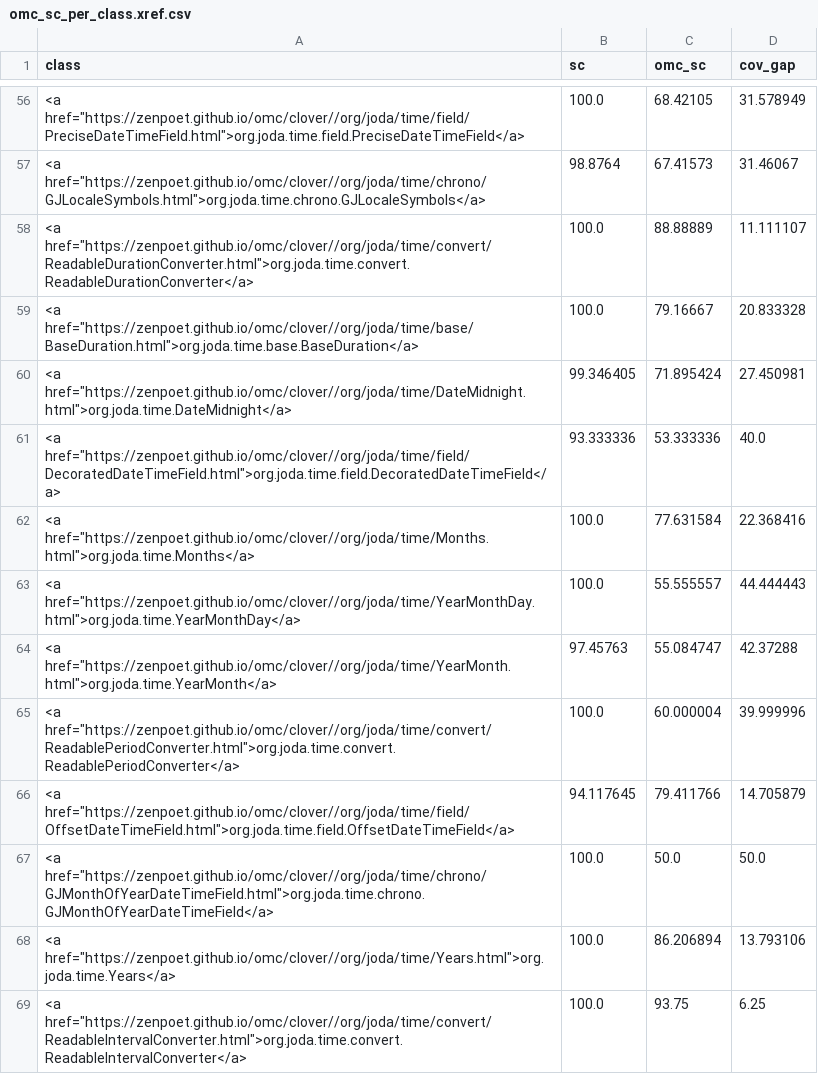
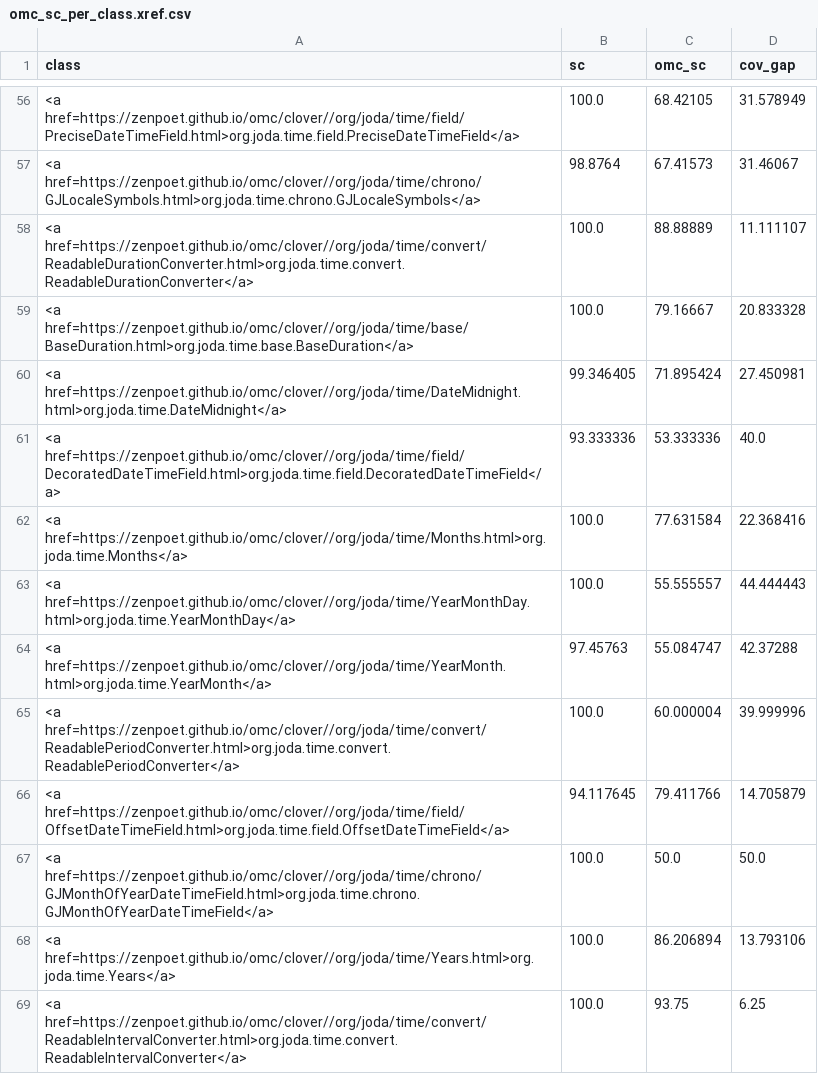
Before and after one commit to zenpoet/zenpoet.github.io, a CSV file: data/omc_sc_per_class.xref.csv, drawn as a sheet; only a part is shown, gaps mark what is left out; the diff covers the shown part only.

```diff
--- a/data/omc_sc_per_class.xref.csv
+++ b/data/omc_sc_per_class.xref.csv
@@ -56,14 +56,14 @@ class,sc,omc_sc,cov_gap
-<a href="https://zenpoet.github.io/omc/clover//org/joda/time/field/PreciseDateTimeField.html">org.joda.time.field.PreciseDateTimeField</a>,100.0,68.42105,31.578949
-<a href="https://zenpoet.github.io/omc/clover//org/joda/time/chrono/GJLocaleSymbols.html">org.joda.time.chrono.GJLocaleSymbols</a>,98.8764,67.41573,31.46067
-<a href="https://zenpoet.github.io/omc/clover//org/joda/time/convert/ReadableDurationConverter.html">org.joda.time.convert.ReadableDurationConverter</a>,100.0,88.88889,11.111107
-<a href="https://zenpoet.github.io/omc/clover//org/joda/time/base/BaseDuration.html">org.joda.time.base.BaseDuration</a>,100.0,79.16667,20.833328
-<a href="https://zenpoet.github.io/omc/clover//org/joda/time/DateMidnight.html">org.joda.time.DateMidnight</a>,99.346405,71.895424,27.450981
-<a href="https://zenpoet.github.io/omc/clover//org/joda/time/field/DecoratedDateTimeField.html">org.joda.time.field.DecoratedDateTimeField</a>,93.333336,53.333336,40.0
-<a href="https://zenpoet.github.io/omc/clover//org/joda/time/Months.html">org.joda.time.Months</a>,100.0,77.631584,22.368416
-<a href="https://zenpoet.github.io/omc/clover//org/joda/time/YearMonthDay.html">org.joda.time.YearMonthDay</a>,100.0,55.555557,44.444443
-<a href="https://zenpoet.github.io/omc/clover//org/joda/time/YearMonth.html">org.joda.time.YearMonth</a>,97.45763,55.084747,42.37288
-<a href="https://zenpoet.github.io/omc/clover//org/joda/time/convert/ReadablePeriodConverter.html">org.joda.time.convert.ReadablePeriodConverter</a>,100.0,60.000004,39.999996
-<a href="https://zenpoet.github.io/omc/clover//org/joda/time/field/OffsetDateTimeField.html">org.joda.time.field.OffsetDateTimeField</a>,94.117645,79.411766,14.705879
-<a href="https://zenpoet.github.io/omc/clover//org/joda/time/chrono/GJMonthOfYearDateTimeField.html">org.joda.time.chrono.GJMonthOfYearDateTimeField</a>,100.0,50.0,50.0
-<a href="https://zenpoet.github.io/omc/clover//org/joda/time/Years.html">org.joda.time.Years</a>,100.0,86.206894,13.793106
-<a href="https://zenpoet.github.io/omc/clover//org/joda/time/convert/ReadableIntervalConverter.html">org.joda.time.convert.ReadableIntervalConverter</a>,100.0,93.75,6.25
+<a href=https://zenpoet.github.io/omc/clover//org/joda/time/field/PreciseDateTimeField.html>org.joda.time.field.PreciseDateTimeField</a>,100.0,68.42105,31.578949
+<a href=https://zenpoet.github.io/omc/clover//org/joda/time/chrono/GJLocaleSymbols.html>org.joda.time.chrono.GJLocaleSymbols</a>,98.8764,67.41573,31.46067
+<a href=https://zenpoet.github.io/omc/clover//org/joda/time/convert/ReadableDurationConverter.html>org.joda.time.convert.ReadableDurationConverter</a>,100.0,88.88889,11.111107
+<a href=https://zenpoet.github.io/omc/clover//org/joda/time/base/BaseDuration.html>org.joda.time.base.BaseDuration</a>,100.0,79.16667,20.833328
+<a href=https://zenpoet.github.io/omc/clover//org/joda/time/DateMidnight.html>org.joda.time.DateMidnight</a>,99.346405,71.895424,27.450981
+<a href=https://zenpoet.github.io/omc/clover//org/joda/time/field/DecoratedDateTimeField.html>org.joda.time.field.DecoratedDateTimeField</a>,93.333336,53.333336,40.0
+<a href=https://zenpoet.github.io/omc/clover//org/joda/time/Months.html>org.joda.time.Months</a>,100.0,77.631584,22.368416
+<a href=https://zenpoet.github.io/omc/clover//org/joda/time/YearMonthDay.html>org.joda.time.YearMonthDay</a>,100.0,55.555557,44.444443
+<a href=https://zenpoet.github.io/omc/clover//org/joda/time/YearMonth.html>org.joda.time.YearMonth</a>,97.45763,55.084747,42.37288
+<a href=https://zenpoet.github.io/omc/clover//org/joda/time/convert/ReadablePeriodConverter.html>org.joda.time.convert.ReadablePeriodConverter</a>,100.0,60.000004,39.999996
+<a href=https://zenpoet.github.io/omc/clover//org/joda/time/field/OffsetDateTimeField.html>org.joda.time.field.OffsetDateTimeField</a>,94.117645,79.411766,14.705879
+<a href=https://zenpoet.github.io/omc/clover//org/joda/time/chrono/GJMonthOfYearDateTimeField.html>org.joda.time.chrono.GJMonthOfYearDateTimeField</a>,100.0,50.0,50.0
+<a href=https://zenpoet.github.io/omc/clover//org/joda/time/Years.html>org.joda.time.Years</a>,100.0,86.206894,13.793106
+<a href=https://zenpoet.github.io/omc/clover//org/joda/time/convert/ReadableIntervalConverter.html>org.joda.time.convert.ReadableIntervalConverter</a>,100.0,93.75,6.25
```
Also changed, not shown: 120 edited cells elsewhere in this file.
